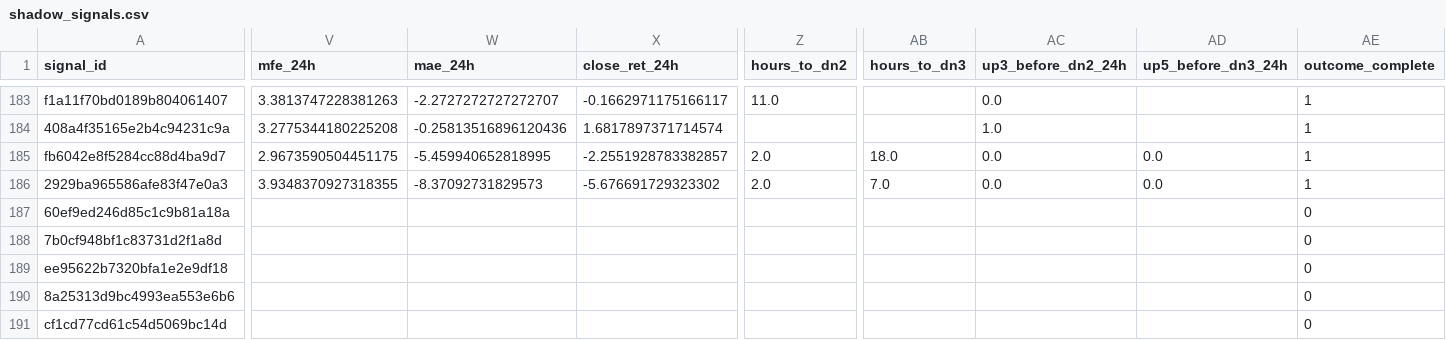
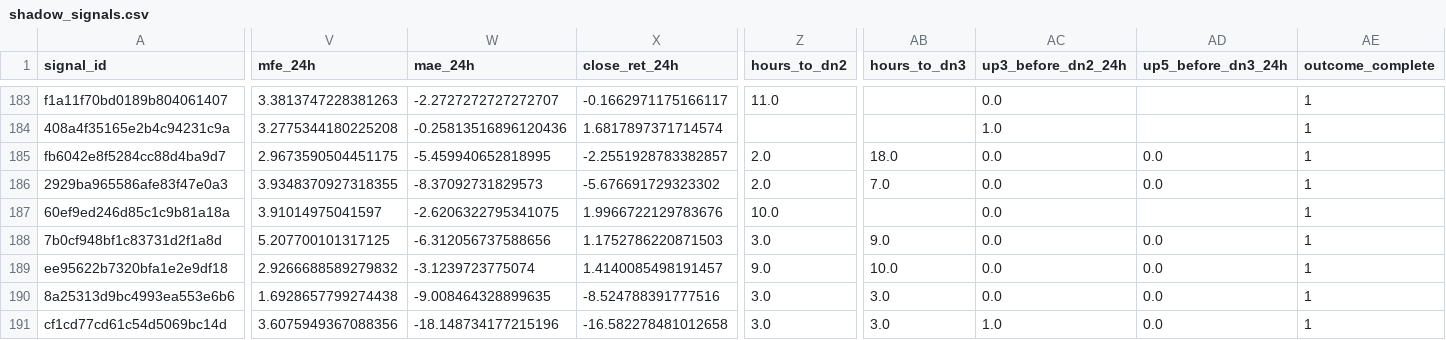
Before and after one commit to Brkzgrc/Botum_LAB, a CSV file: gpt/Multi-Timeframe-Independent-Evidence/data/stage4/shadow_signals.csv, drawn as a sheet; only a part is shown, gaps mark what is left out; the diff covers the shown part only; the diff names each change by its address in the sheet, - before the commit and + after, or states it on an @@ line.

```diff
--- a/gpt/Multi-Timeframe-Independent-Evidence/data/stage4/shadow_signals.csv
+++ b/gpt/Multi-Timeframe-Independent-Evidence/data/stage4/shadow_signals.csv
-V187 (mfe_24h): (empty)
+V187 (mfe_24h): 3.91014975041597
-W187 (mae_24h): (empty)
+W187 (mae_24h): -2.6206322795341075
-X187 (close_ret_24h): (empty)
+X187 (close_ret_24h): 1.9966722129783676
-Z187 (hours_to_dn2): (empty)
+Z187 (hours_to_dn2): 10.0
-AC187:AC190 (up3_before_dn2_24h): (empty)
+AC187:AC190 (up3_before_dn2_24h): 0.0
-AE187:AE191 (outcome_complete): 0
+AE187:AE191 (outcome_complete): 1
-V188 (mfe_24h): (empty)
+V188 (mfe_24h): 5.207700101317125
-W188 (mae_24h): (empty)
+W188 (mae_24h): -6.312056737588656
-X188 (close_ret_24h): (empty)
+X188 (close_ret_24h): 1.1752786220871503
-Z188 (hours_to_dn2): (empty)
+Z188 (hours_to_dn2): 3.0
-AB188 (hours_to_dn3): (empty)
+AB188 (hours_to_dn3): 9.0
-AD188:AD191 (up5_before_dn3_24h): (empty)
+AD188:AD191 (up5_before_dn3_24h): 0.0
-V189 (mfe_24h): (empty)
+V189 (mfe_24h): 2.9266688589279832
-W189 (mae_24h): (empty)
+W189 (mae_24h): -3.1239723775074
-X189 (close_ret_24h): (empty)
+X189 (close_ret_24h): 1.4140085498191457
-Z189 (hours_to_dn2): (empty)
+Z189 (hours_to_dn2): 9.0
-AB189 (hours_to_dn3): (empty)
+AB189 (hours_to_dn3): 10.0
-V190 (mfe_24h): (empty)
+V190 (mfe_24h): 1.6928657799274438
-W190 (mae_24h): (empty)
+W190 (mae_24h): -9.008464328899635
-X190 (close_ret_24h): (empty)
+X190 (close_ret_24h): -8.524788391777516
-Z190:Z191 (hours_to_dn2): (empty)
+Z190:Z191 (hours_to_dn2): 3.0
-AB190:AB191 (hours_to_dn3): (empty)
+AB190:AB191 (hours_to_dn3): 3.0
-V191 (mfe_24h): (empty)
+V191 (mfe_24h): 3.6075949367088356
-W191 (mae_24h): (empty)
+W191 (mae_24h): -18.148734177215196
-X191 (close_ret_24h): (empty)
+X191 (close_ret_24h): -16.582278481012658
-AC191 (up3_before_dn2_24h): (empty)
+AC191 (up3_before_dn2_24h): 1.0
```
Also changed, not shown: 104 edited cells elsewhere in this file, gpt/Multi-Timeframe-Independent-Evidence/data/stage4/shadow_runs.csv, 2 other files.
